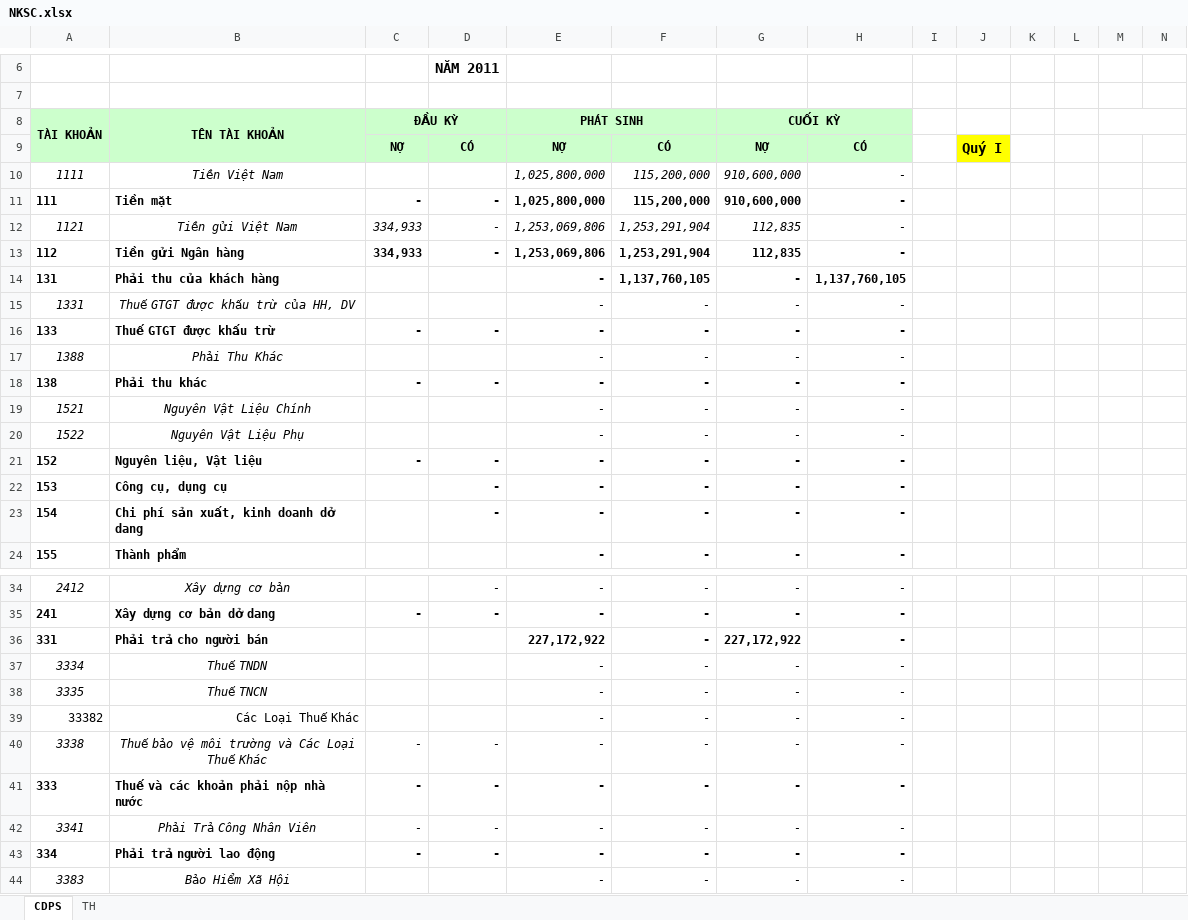
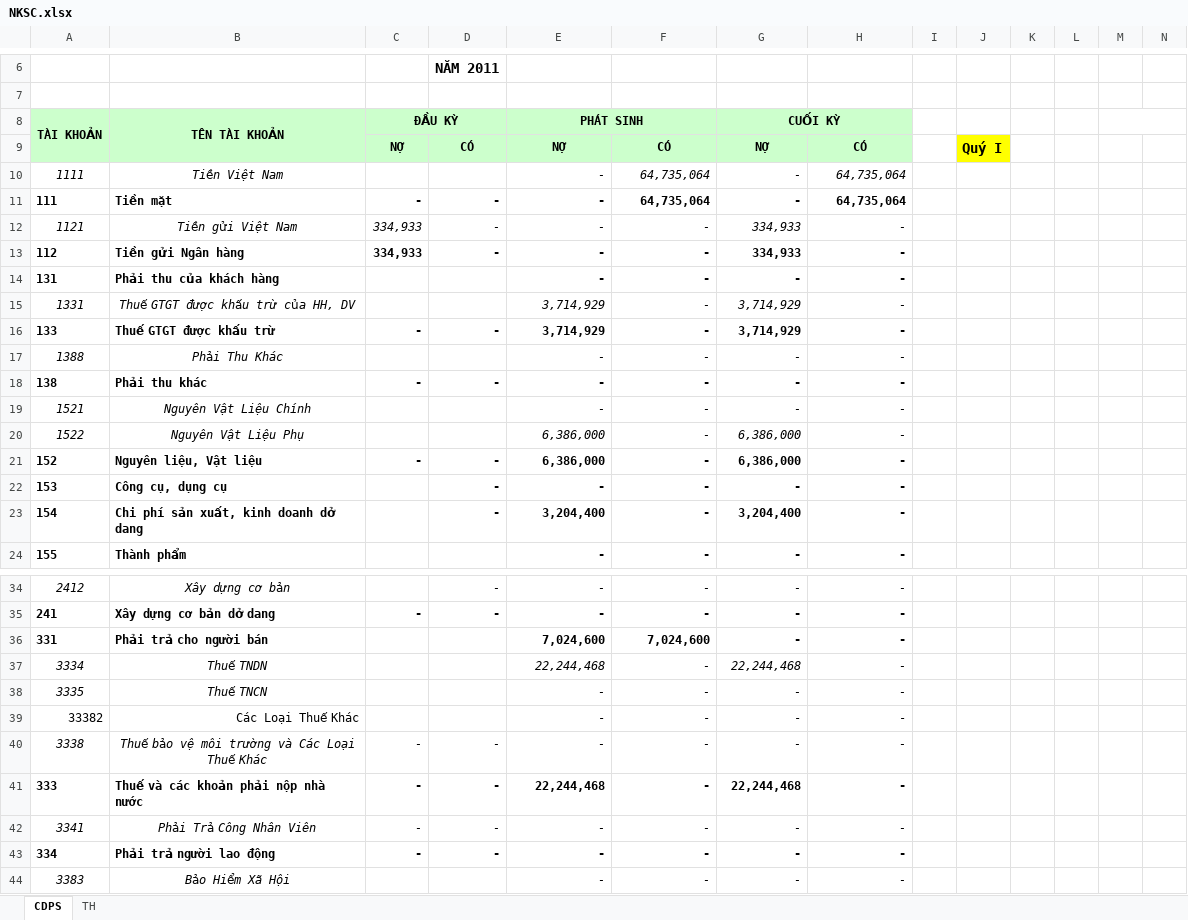
Before and after one commit to vuphuong11/KIM-DUNG-PHAT, an Excel workbook: SO SACH/2011/NKSC.xlsx, sheet CDPS, drawn as a sheet; only a part is shown, gaps mark what is left out; values as stored, in another font and other column widths than the file's, no borders; the diff covers the shown part only; the diff names each change by its address in the sheet, - before the commit and + after, or states it on an @@ line.

```diff
--- a/SO SACH/2011/NKSC.xlsx (sheet CDPS)
+++ b/SO SACH/2011/NKSC.xlsx (sheet CDPS)
-E10:E11 (PHÁT SINH): 1,025,800,000
+E10:E11 (PHÁT SINH): -
-F10:F11: 115,200,000
+F10:F11: 64,735,064
-G10:G11 (CUỐI KỲ): 910,600,000
+G10:G11 (CUỐI KỲ): -
-H10:H11: -
+H10:H11: 64,735,064
-E12:E13 (PHÁT SINH): 1,253,069,806
+E12:E13 (PHÁT SINH): -
-F12:F13: 1,253,291,904
+F12:F13: -
-G12:G13 (CUỐI KỲ): 112,835
+G12:G13 (CUỐI KỲ): 334,933
-F14: 1,137,760,105
+F14: -
-H14: 1,137,760,105
+H14: -
-E15:E16 (PHÁT SINH): -
+E15:E16 (PHÁT SINH): 3,714,929
-G15:G16 (CUỐI KỲ): -
+G15:G16 (CUỐI KỲ): 3,714,929
-E20:E21 (PHÁT SINH): -
+E20:E21 (PHÁT SINH): 6,386,000
-G20:G21 (CUỐI KỲ): -
+G20:G21 (CUỐI KỲ): 6,386,000
-E23 (PHÁT SINH): -
+E23 (PHÁT SINH): 3,204,400
-G23 (CUỐI KỲ): -
+G23 (CUỐI KỲ): 3,204,400
-E36 (PHÁT SINH): 227,172,922
+E36 (PHÁT SINH): 7,024,600
-F36: -
+F36: 7,024,600
-G36 (CUỐI KỲ): 227,172,922
+G36 (CUỐI KỲ): -
-E37 (PHÁT SINH): -
+E37 (PHÁT SINH): 22,244,468
-G37 (CUỐI KỲ): -
+G37 (CUỐI KỲ): 22,244,468
-E41 (PHÁT SINH): -
+E41 (PHÁT SINH): 22,244,468
-G41 (CUỐI KỲ): -
+G41 (CUỐI KỲ): 22,244,468
```
Also changed, not shown: 14 edited cells elsewhere in this sheet, sheet TH, formulas that keep their value, SO SACH/2011/NKSC - 13.xlsx.
